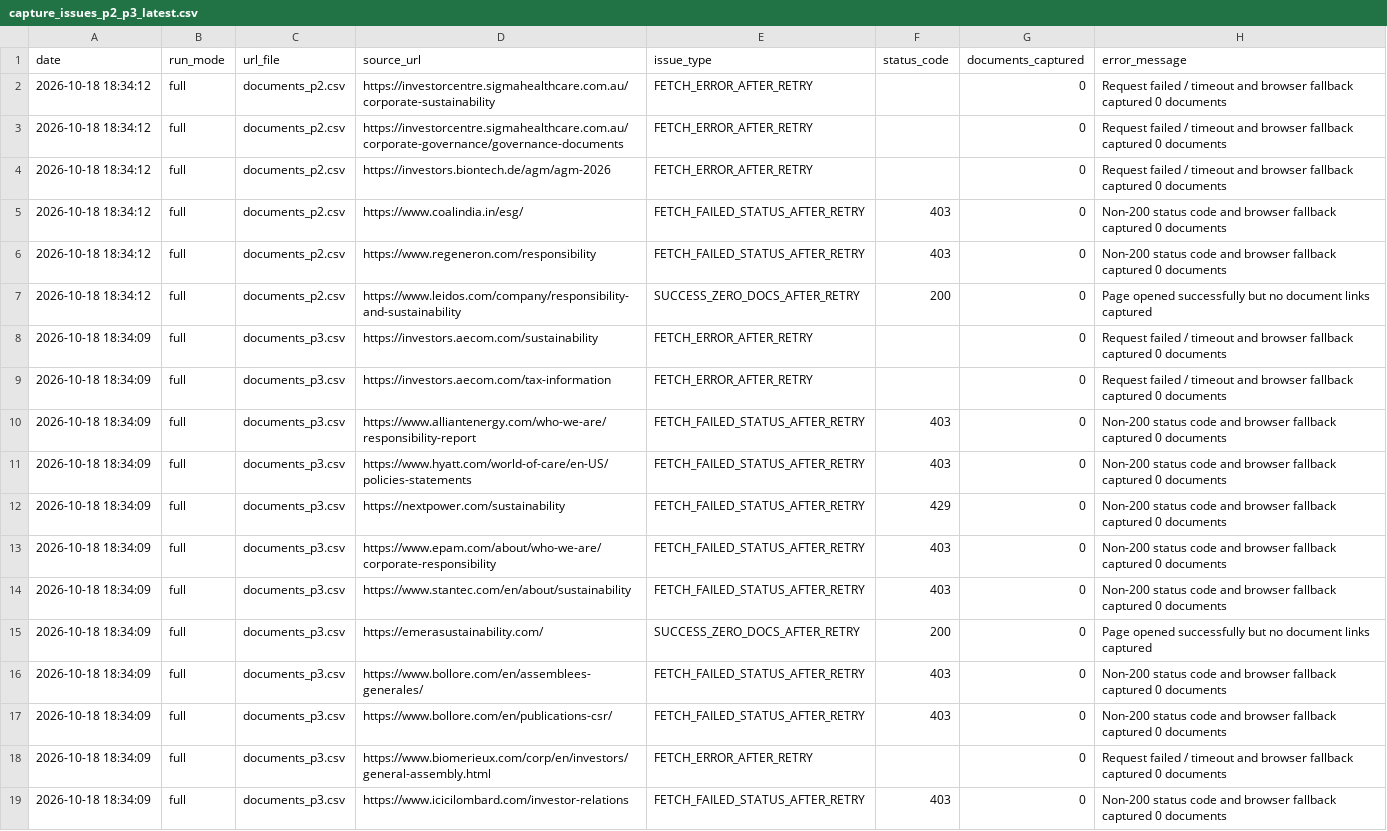
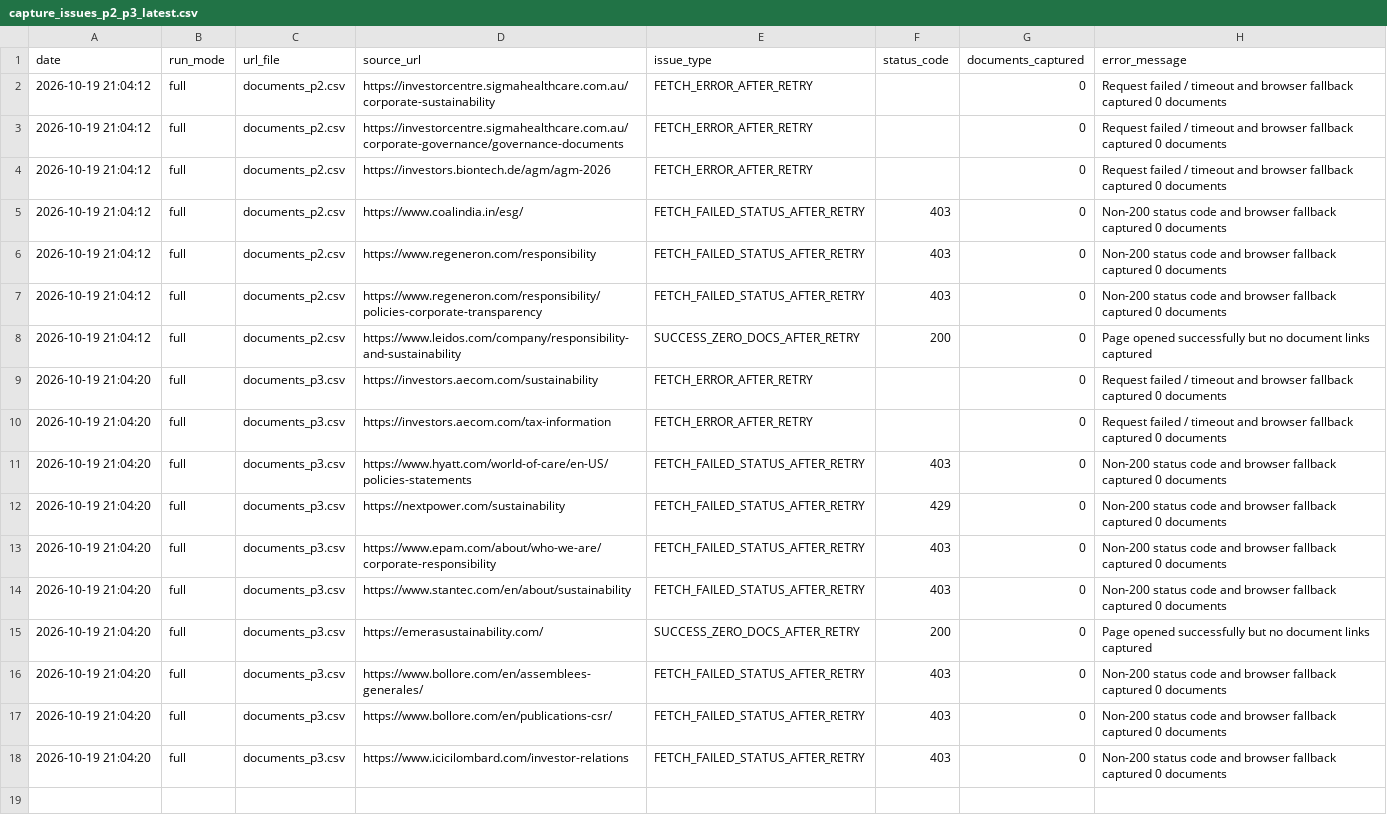
Before and after one commit to Shyam7291/document-monitor, a CSV file: capture_issues_p2_p3_latest.csv, drawn as a sheet; removed rows and columns are numbered as before the commit, all else as after; the diff names each change by its address in the sheet, - before the commit and + after, or states it on an @@ line.

```diff
--- a/capture_issues_p2_p3_latest.csv
+++ b/capture_issues_p2_p3_latest.csv
-A2:A6 (date): 2026-10-18 18:34:12
+A2:A6 (date): 2026-10-19 21:04:12
+row 7: 2026-10-19 21:04:12 | full | documents_p2.csv | https://www.regeneron.com/responsibility/policies-corporate-transparency | FETCH_FAILED_STATUS_AFTER_RETRY | 403 | 0 | Non-200 status code and browser fallback captured 0 documents
-A8 (date): 2026-10-18 18:34:12
+A8 (date): 2026-10-19 21:04:12
-A9:A10 (date): 2026-10-18 18:34:09
+A9:A10 (date): 2026-10-19 21:04:20
-row 10: 2026-10-18 18:34:09 | full | documents_p3.csv | https://www.alliantenergy.com/who-we-are/responsibility-report | FETCH_FAILED_STATUS_AFTER_RETRY | 403 | 0 | Non-200 status code and browser fallback captured 0 documents
-A11:A17 (date): 2026-10-18 18:34:09
+A11:A17 (date): 2026-10-19 21:04:20
-row 18: 2026-10-18 18:34:09 | full | documents_p3.csv | https://www.biomerieux.com/corp/en/investors/general-assembly.html | FETCH_ERROR_AFTER_RETRY |  | 0 | Request failed / timeout and browser fallback captured 0 documents
-A18 (date): 2026-10-18 18:34:09
+A18 (date): 2026-10-19 21:04:20
```
Also changed, not shown: diff.csv, run_summary_master.csv, 2 other files.
